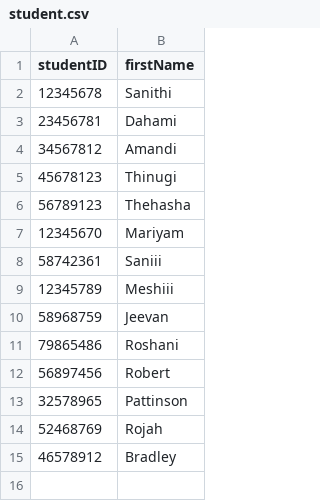
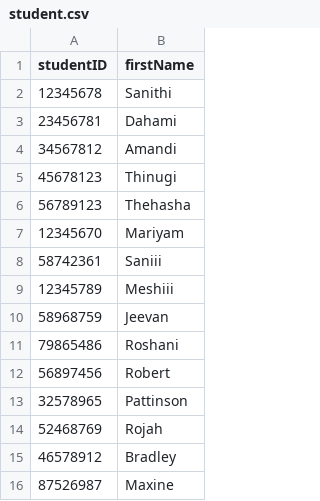
Before and after one commit to methasha20250805/LibrarySystem.py, a CSV file: student.csv, drawn as a sheet; the diff names each change by its address in the sheet, - before the commit and + after, or states it on an @@ line.

Commit message:
testing

```diff
--- a/student.csv
+++ b/student.csv
+row 16: 87526987 | Maxine
```
